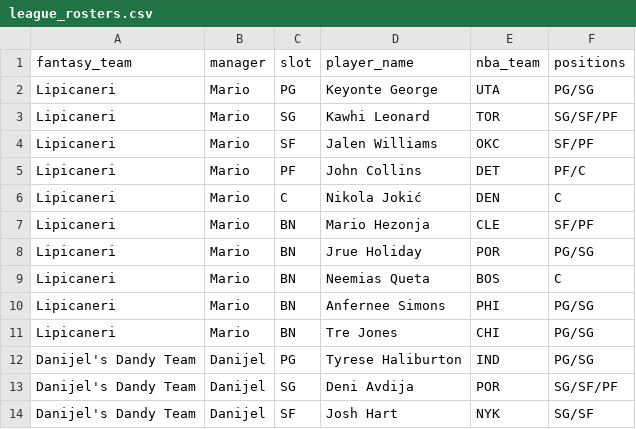
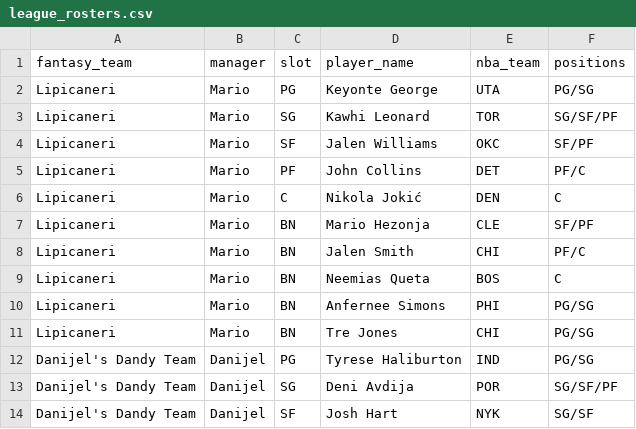
Before and after one commit to chamberneezy/fantasy, a CSV file: data/season/league_rosters.csv, drawn as a sheet; only a part is shown.

```diff
--- a/data/season/league_rosters.csv
+++ b/data/season/league_rosters.csv
@@ -7,3 +7,3 @@ Lipicaneri,Mario,C,Nikola Jokić,DEN,C
 Lipicaneri,Mario,BN,Mario Hezonja,CLE,SF/PF
-Lipicaneri,Mario,BN,Jrue Holiday,POR,PG/SG
+Lipicaneri,Mario,BN,Jalen Smith,CHI,PF/C
 Lipicaneri,Mario,BN,Neemias Queta,BOS,C
```
Also changed, not shown: data/season/free_agents.csv, 2 other files.
